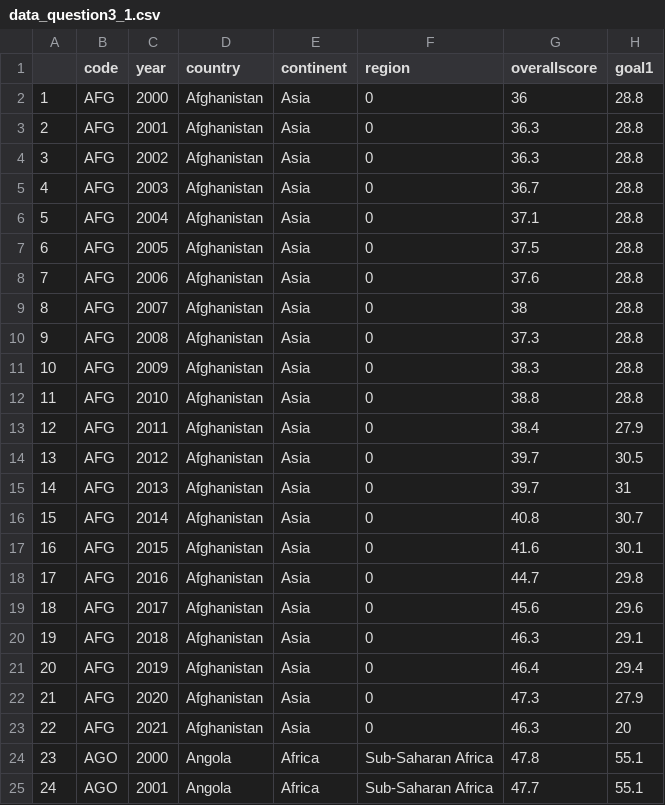
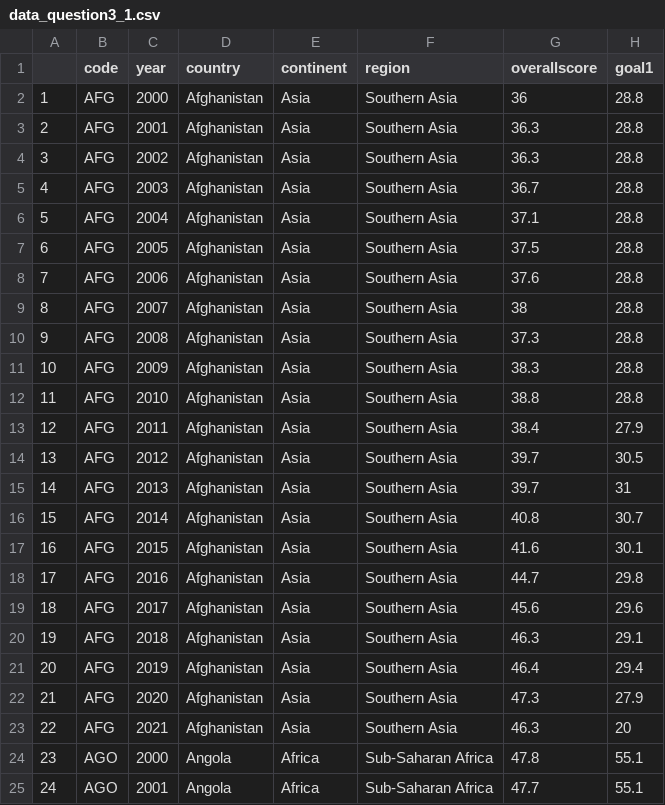
Before and after one commit to kirdol/DS-projecct, a CSV file: scripts/data/data_question3_1.csv, drawn as a sheet; only a part is shown; the diff covers the shown part only; the diff names each change by its address in the sheet, - before the commit and + after, or states it on an @@ line.

```diff
--- a/scripts/data/data_question3_1.csv
+++ b/scripts/data/data_question3_1.csv
-F2:F23 (region): 0
+F2:F23 (region): Southern Asia
```
Also changed, not shown: 132 edited cells elsewhere in this file, scripts/data/data_question1.csv, scripts/data/data_question3_2.csv, 1 other file.
